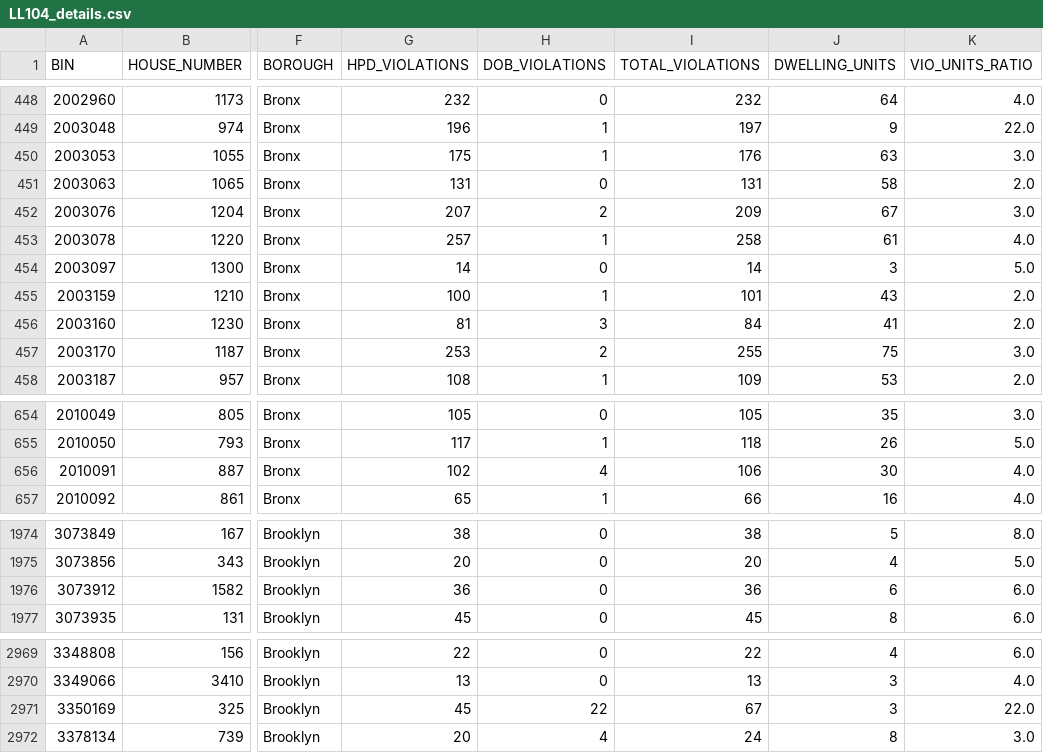
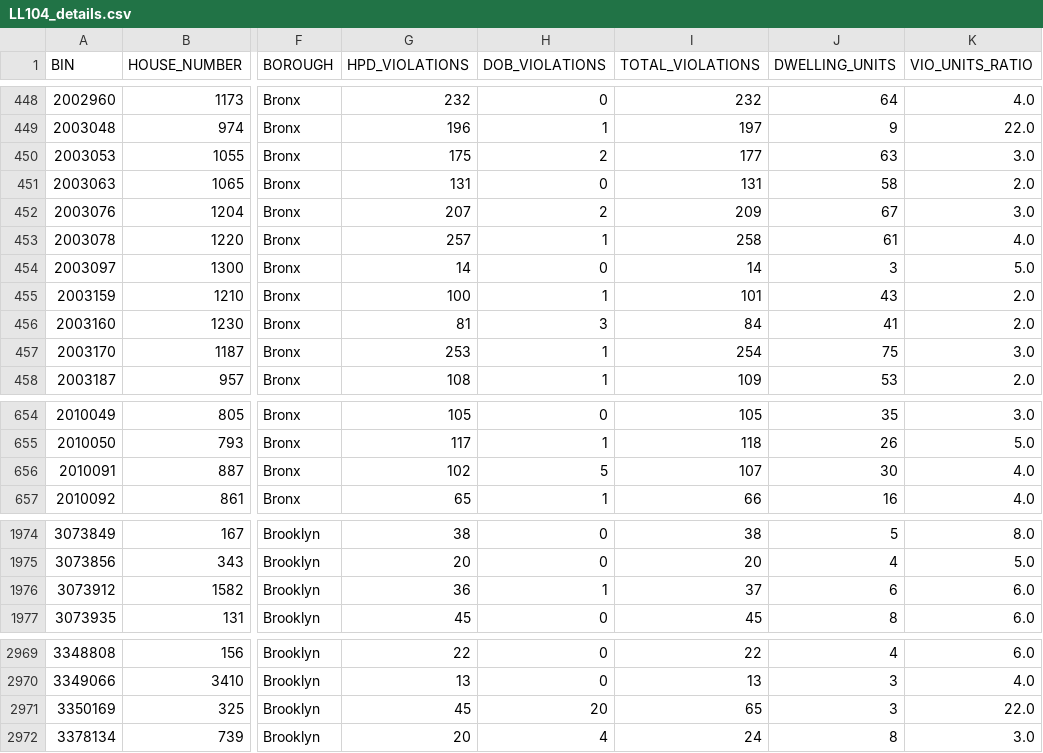
Before and after one commit to NYCDOB/LL104, a CSV file: data/LL104_details.csv, drawn as a sheet; only a part is shown, gaps mark what is left out; the diff covers the shown part only; the diff names each change by its address in the sheet, - before the commit and + after, or states it on an @@ line.

```diff
--- a/data/LL104_details.csv
+++ b/data/LL104_details.csv
-H450 (DOB_VIOLATIONS): 1
+H450 (DOB_VIOLATIONS): 2
-I450 (TOTAL_VIOLATIONS): 176
+I450 (TOTAL_VIOLATIONS): 177
-H457 (DOB_VIOLATIONS): 2
+H457 (DOB_VIOLATIONS): 1
-I457 (TOTAL_VIOLATIONS): 255
+I457 (TOTAL_VIOLATIONS): 254
-H656 (DOB_VIOLATIONS): 4
+H656 (DOB_VIOLATIONS): 5
-I656 (TOTAL_VIOLATIONS): 106
+I656 (TOTAL_VIOLATIONS): 107
-H1976 (DOB_VIOLATIONS): 0
+H1976 (DOB_VIOLATIONS): 1
-I1976 (TOTAL_VIOLATIONS): 36
+I1976 (TOTAL_VIOLATIONS): 37
-H2971 (DOB_VIOLATIONS): 22
+H2971 (DOB_VIOLATIONS): 20
-I2971 (TOTAL_VIOLATIONS): 67
+I2971 (TOTAL_VIOLATIONS): 65
```
Also changed, not shown: 13 edited cells elsewhere in this file, 1 other file.
